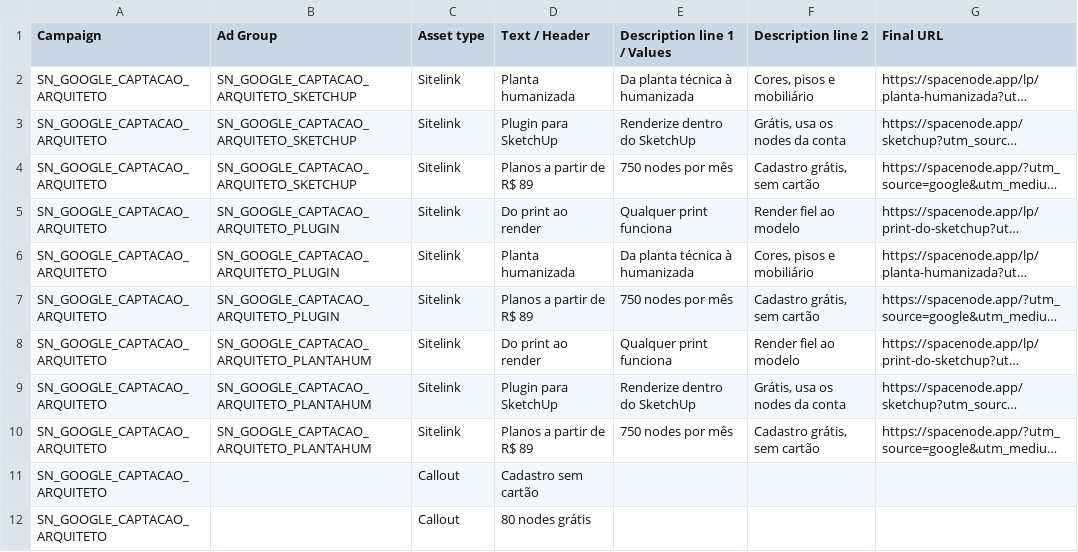
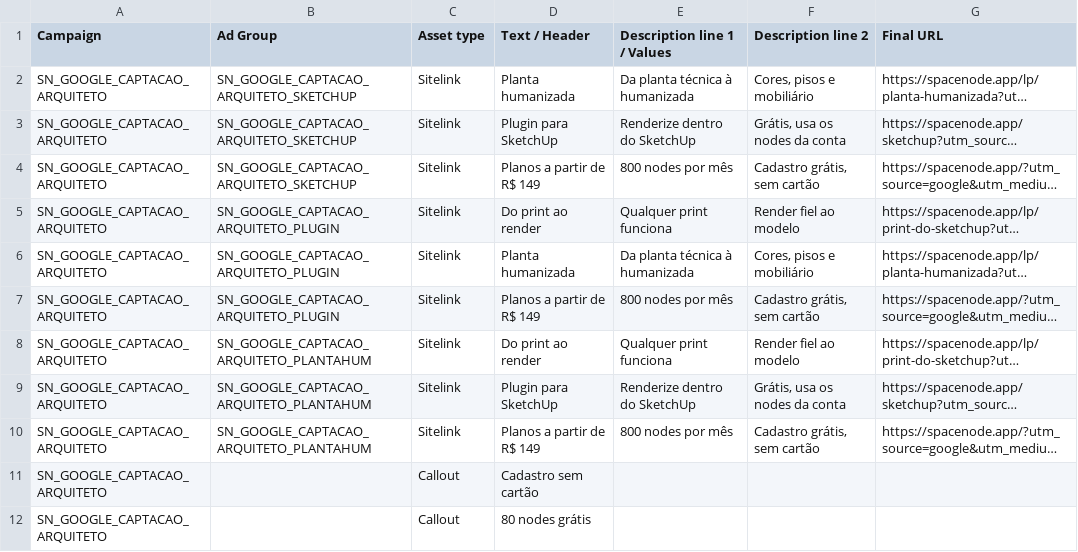
Before and after one commit to viniciuspisoni/spacenode, a CSV file: marketing/ads/setup-2026-09/google-05-extensoes.csv, drawn as a sheet; only a part is shown; long unchanged cells end in …; the diff names each change by its address in the sheet, - before the commit and + after, or states it on an @@ line.

```diff
--- a/marketing/ads/setup-2026-09/google-05-extensoes.csv
+++ b/marketing/ads/setup-2026-09/google-05-extensoes.csv
-D4 (Text / Header): Planos a partir de R$ 89
+D4 (Text / Header): Planos a partir de R$ 149
-E4 (Description line 1 / Values): 750 nodes por mês
+E4 (Description line 1 / Values): 800 nodes por mês
-D7 (Text / Header): Planos a partir de R$ 89
+D7 (Text / Header): Planos a partir de R$ 149
-E7 (Description line 1 / Values): 750 nodes por mês
+E7 (Description line 1 / Values): 800 nodes por mês
-D10 (Text / Header): Planos a partir de R$ 89
+D10 (Text / Header): Planos a partir de R$ 149
-E10 (Description line 1 / Values): 750 nodes por mês
+E10 (Description line 1 / Values): 800 nodes por mês
```
Also changed, not shown: marketing/ads/setup-2026-09/google-04-anuncios-rsa.csv, marketing/ads/setup-2026-09/meta-01-bulk-import.csv, 27 other files.
